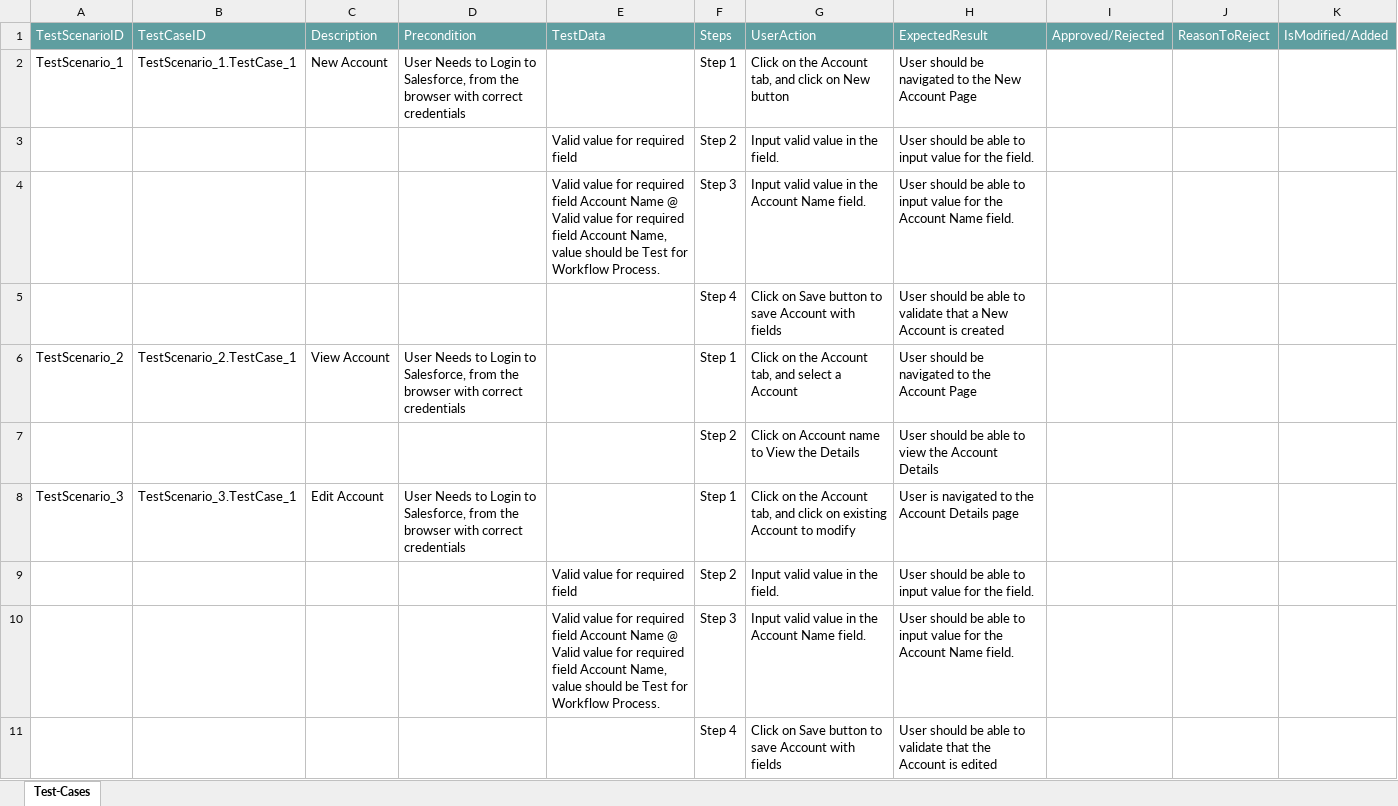
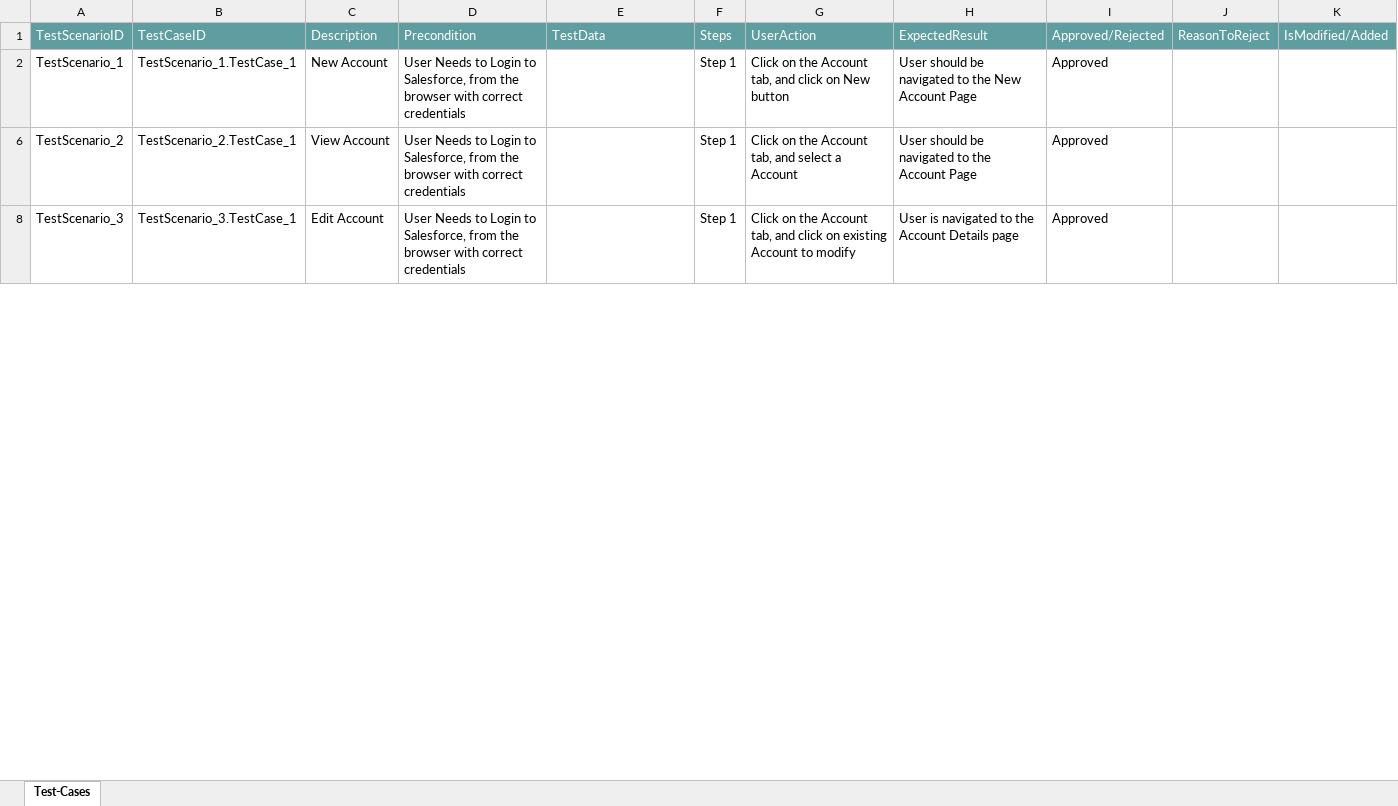
Before and after one commit to ShaikMohamedIrfan/ProjectSomesh, an Excel workbook: Package3.0.xlsx, sheet Test-Cases, drawn as a sheet; only a part is shown; values as stored, in another font and other column widths than the file's, no borders; table styles not drawn; the diff covers the shown part only; the diff names each change by its address in the sheet, - before the commit and + after, or states it on an @@ line.

Commit message:
Add files via upload

```diff
--- a/Package3.0.xlsx (sheet Test-Cases)
+++ b/Package3.0.xlsx (sheet Test-Cases)
-I2: (empty)
+I2: Approved
@@ row 3 hidden:  |  |  |  | Valid value for required field | Step 2 | Input valid value in the field. | User should be able to input value for the field. @@
@@ row 4 hidden:  |  |  |  | Valid value for required field Account Name @ Valid value for required field Account Name, value should be Test for Workflow Process. | Step 3 | Input valid value in the Account Name field. | User should be able to input value for the Account Name field. @@
@@ row 5 hidden:  |  |  |  |  | Step 4 | Click on Save button to save Account with fields | User should be able to validate that a New Account is created @@
-I6: (empty)
+I6: Approved
@@ row 7 hidden:  |  |  |  |  | Step 2 | Click on Account name to View the Details | User should be able to view the Account Details @@
-I8: (empty)
+I8: Approved
@@ row 9 hidden:  |  |  |  | Valid value for required field | Step 2 | Input valid value in the field. | User should be able to input value for the field. @@
@@ row 10 hidden:  |  |  |  | Valid value for required field Account Name @ Valid value for required field Account Name, value should be Test for Workflow Process. | Step 3 | Input valid value in the Account Name field. | User should be able to input value for the Account Name field. @@
@@ row 11 hidden:  |  |  |  |  | Step 4 | Click on Save button to save Account with fields | User should be able to validate that the Account is edited @@
```
Also changed, not shown: 21 hidden or unhidden rows and 5 edited cells elsewhere in this sheet.
